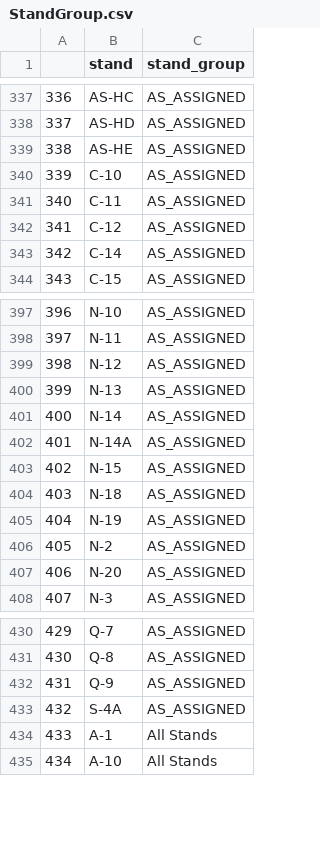
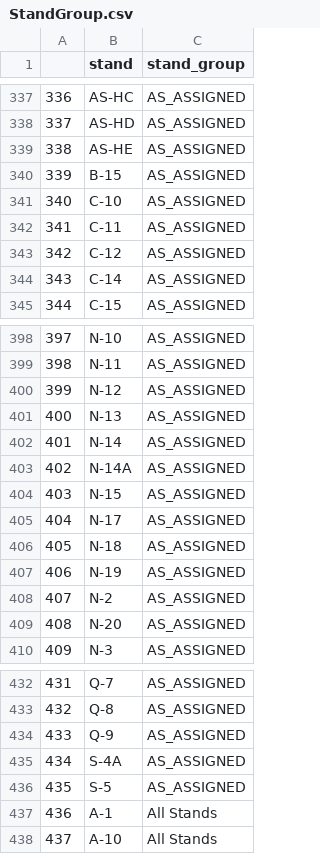
Before and after one commit to SEA-SteinbergW/sea_stands, a CSV file: StandGroup.csv, drawn as a sheet; only a part is shown, gaps mark what is left out; addresses are those after the commit; the diff names each change by its address in the sheet, - before the commit and + after, or states it on an @@ line.

```diff
--- a/StandGroup.csv
+++ b/StandGroup.csv
+row 340: 339 | B-15 | AS_ASSIGNED
@@ column A renumbered from row 341 down @@
+row 405: 404 | N-17 | AS_ASSIGNED
+row 436: 435 | S-5 | AS_ASSIGNED
```
Also changed, not shown: StandGroup_Filtered.csv, 4 other files.
